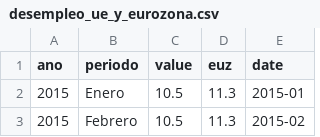
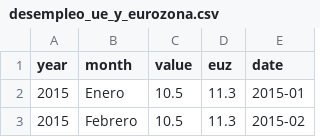
Before and after one commit to daltonzurita/unir, a CSV file: desempleo_ue_y_eurozona.csv, drawn as a sheet; only a part is shown.

Commit message:
Update desempleo_ue_y_eurozona.csv

```diff
--- a/desempleo_ue_y_eurozona.csv
+++ b/desempleo_ue_y_eurozona.csv
@@ -1,2 +1,2 @@
-ano,periodo,value,euz,date
+year,month,value,euz,date
 2015,Enero,10.5,11.3,2015-01
```
